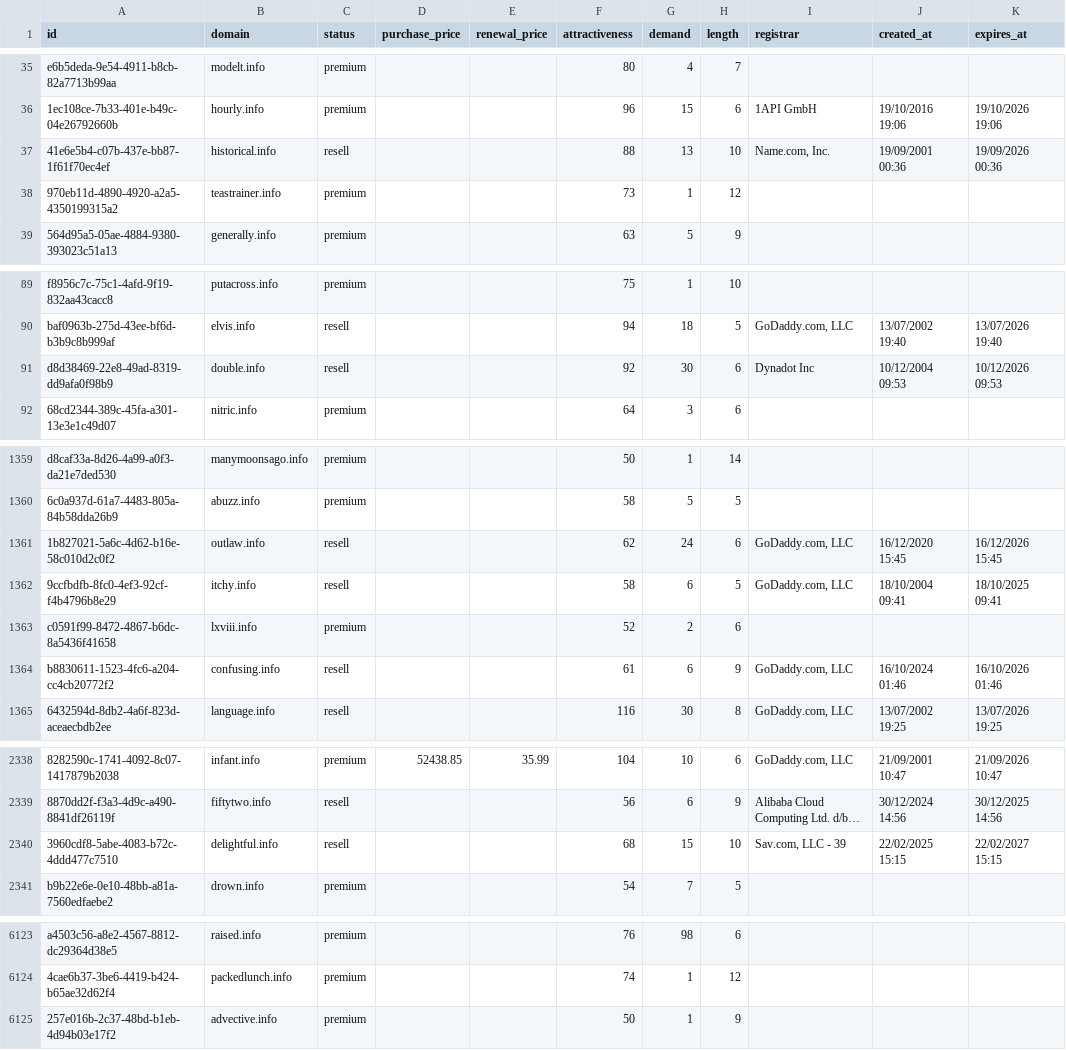
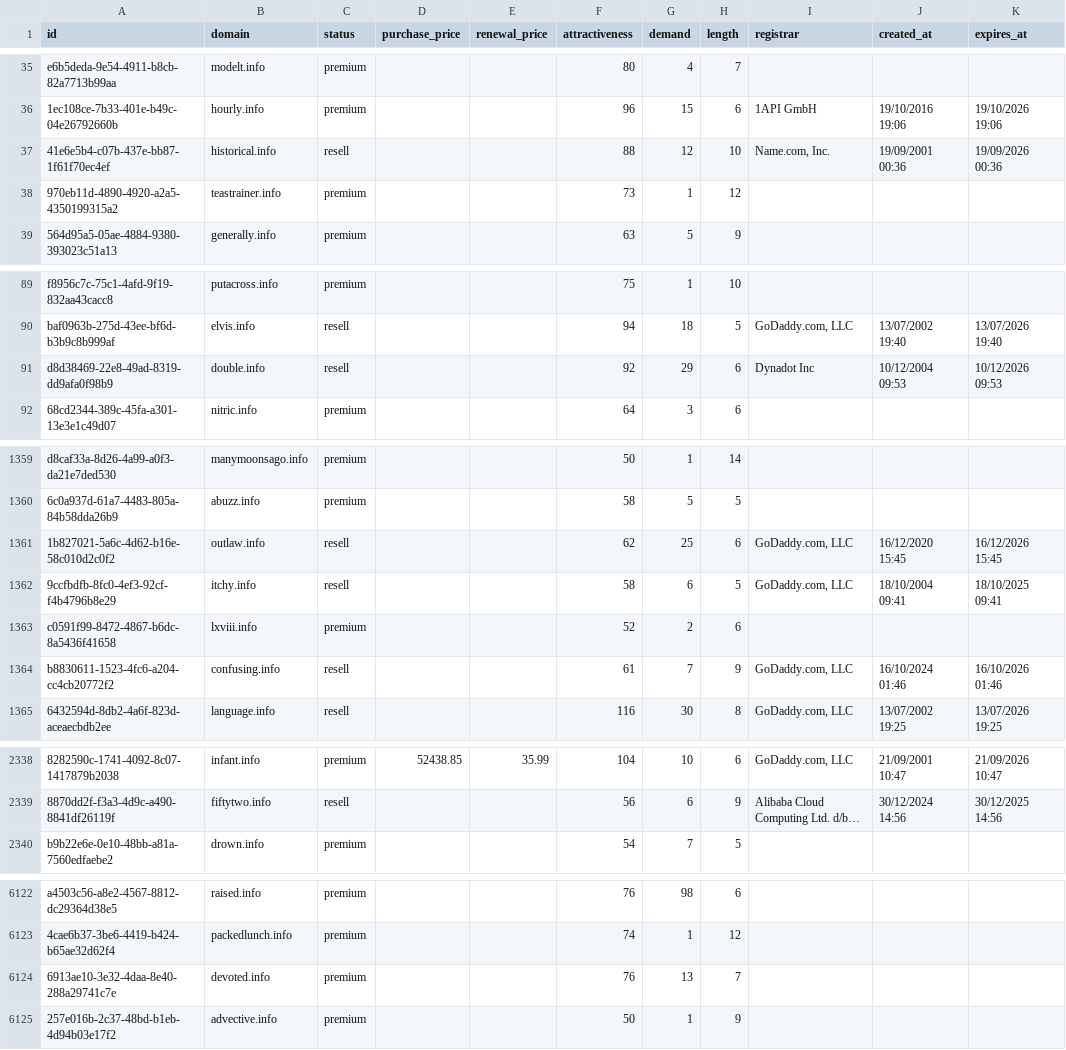
Before and after one commit to UniqueDomains/info-oneword-domains, a CSV file: info.csv, drawn as a sheet; only a part is shown, gaps mark what is left out; long unchanged cells end in …; removed rows and columns are numbered as before the commit, all else as after; the diff covers the shown part only; the diff names each change by its address in the sheet, - before the commit and + after, or states it on an @@ line.

Commit message:
Domains update

```diff
--- a/info.csv
+++ b/info.csv
-G37 (demand): 13
+G37 (demand): 12
-G91 (demand): 30
+G91 (demand): 29
-G1361 (demand): 24
+G1361 (demand): 25
-G1364 (demand): 6
+G1364 (demand): 7
-row 2340: 3960cdf8-5abe-4083-b72c-4ddd477c7510 | delightful.info | resell |  |  | 68 | 15 | 10 | Sav.com, LLC - 39 | 22/02/2025 15:15 | 22/02/2027 15:15
+row 6124: 6913ae10-3e32-4daa-8e40-288a29741c7e | devoted.info | premium |  |  | 76 | 13 | 7
```
Also changed, not shown: 42 edited cells elsewhere in this file, 2 other files.
